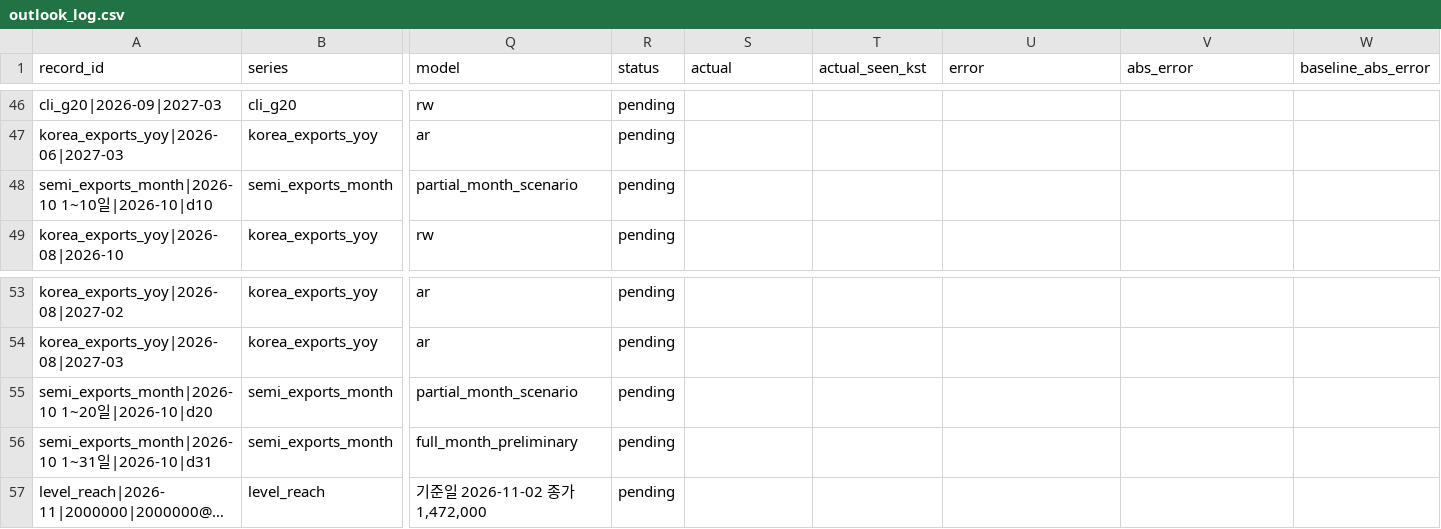
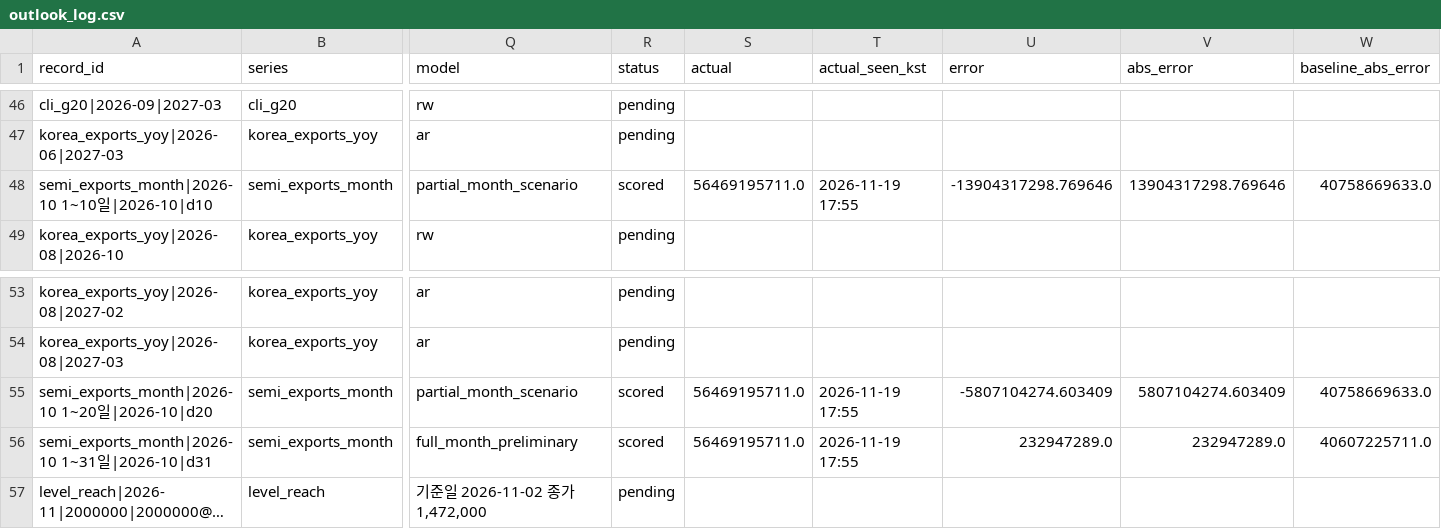
Before and after one commit to namyikim/predict_stock, a CSV file: forecast_history/sk_hynix/outlook_log.csv, drawn as a sheet; only a part is shown, gaps mark what is left out; long unchanged cells end in …; the diff names each change by its address in the sheet, - before the commit and + after, or states it on an @@ line.

```diff
--- a/forecast_history/sk_hynix/outlook_log.csv
+++ b/forecast_history/sk_hynix/outlook_log.csv
-R48 (status): pending
+R48 (status): scored
-S48 (actual): (empty)
+S48 (actual): 56469195711.0
-T48 (actual_seen_kst): (empty)
+T48 (actual_seen_kst): 2026-11-19 17:55
-U48 (error): (empty)
+U48 (error): -13904317298.769646
-V48 (abs_error): (empty)
+V48 (abs_error): 13904317298.769646
-W48 (baseline_abs_error): (empty)
+W48 (baseline_abs_error): 40758669633.0
-R55:R56 (status): pending
+R55:R56 (status): scored
-S55:S56 (actual): (empty)
+S55:S56 (actual): 56469195711.0
-T55:T56 (actual_seen_kst): (empty)
+T55:T56 (actual_seen_kst): 2026-11-19 17:55
-U55 (error): (empty)
+U55 (error): -5807104274.603409
-V55 (abs_error): (empty)
+V55 (abs_error): 5807104274.603409
-W55 (baseline_abs_error): (empty)
+W55 (baseline_abs_error): 40758669633.0
-U56 (error): (empty)
+U56 (error): 232947289.0
-V56 (abs_error): (empty)
+V56 (abs_error): 232947289.0
-W56 (baseline_abs_error): (empty)
+W56 (baseline_abs_error): 40607225711.0
```
Also changed, not shown: 2 other files.
